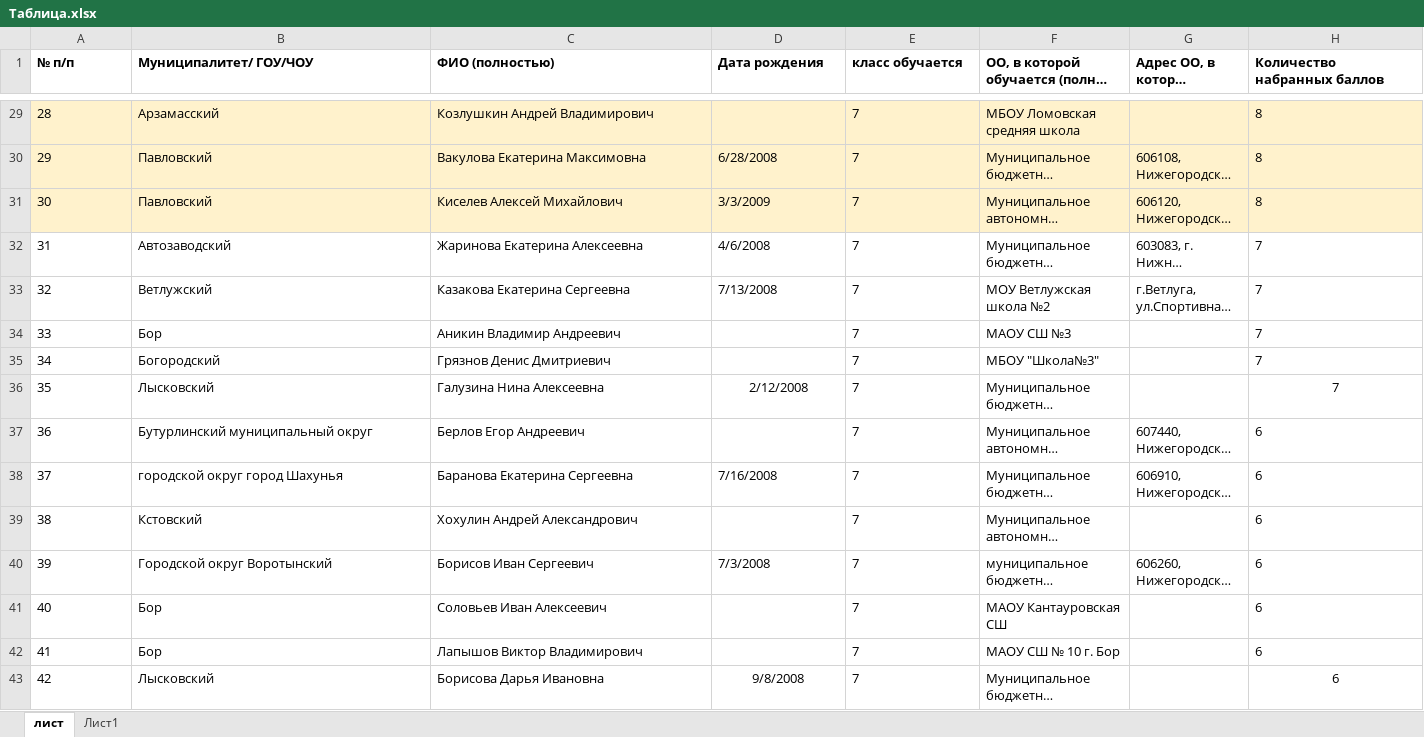
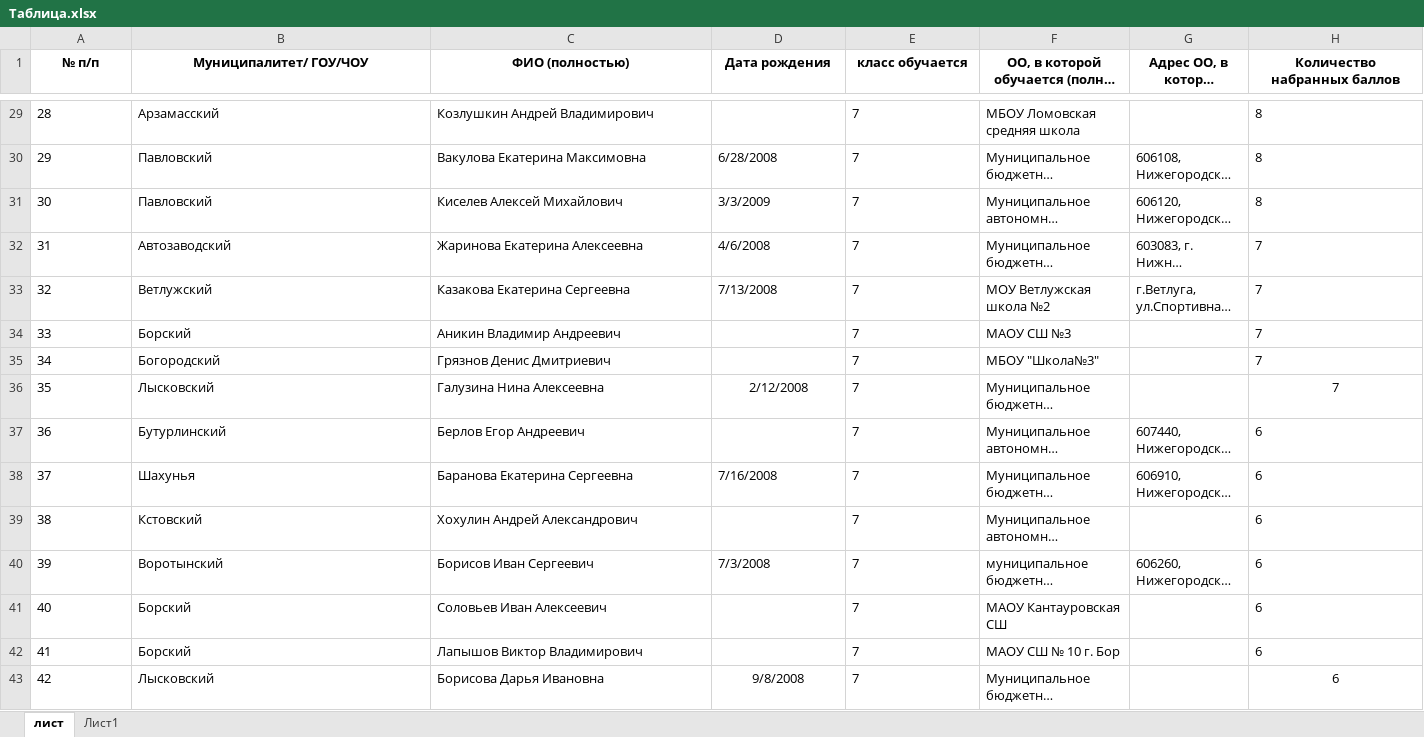
Before and after one commit to raiveder/Excel, an Excel workbook: Ecxel/Таблица.xlsx, sheet лист, drawn as a sheet; only a part is shown, gaps mark what is left out; long unchanged cells end in …; values as stored, in another font and other column widths than the file's, no borders; conditional formats not drawn; the diff covers the shown part only; the diff names each change by its address in the sheet, - before the commit and + after, or states it on an @@ line.

Commit message:
Правка муниципалитета

```diff
--- a/Ecxel/Таблица.xlsx (sheet лист)
+++ b/Ecxel/Таблица.xlsx (sheet лист)
-A1:H1 alignment: left
+A1:H1 alignment: center
-A29:H31 fill: #FFF2CC
+A29:H31 fill: none
-B34 (Муниципалитет/ ГОУ/ЧОУ): Бор
+B34 (Муниципалитет/ ГОУ/ЧОУ): Борский
-B37 (Муниципалитет/ ГОУ/ЧОУ): Бутурлинский муниципальный округ
+B37 (Муниципалитет/ ГОУ/ЧОУ): Бутурлинский
-B38 (Муниципалитет/ ГОУ/ЧОУ): городской округ город Шахунья
+B38 (Муниципалитет/ ГОУ/ЧОУ): Шахунья
-B40 (Муниципалитет/ ГОУ/ЧОУ): Городской округ Воротынский
+B40 (Муниципалитет/ ГОУ/ЧОУ): Воротынский
-B41:B42 (Муниципалитет/ ГОУ/ЧОУ): Бор
+B41:B42 (Муниципалитет/ ГОУ/ЧОУ): Борский
```
Also changed, not shown: 203 edited cells and cell formats elsewhere in this sheet, formulas that keep their value.
